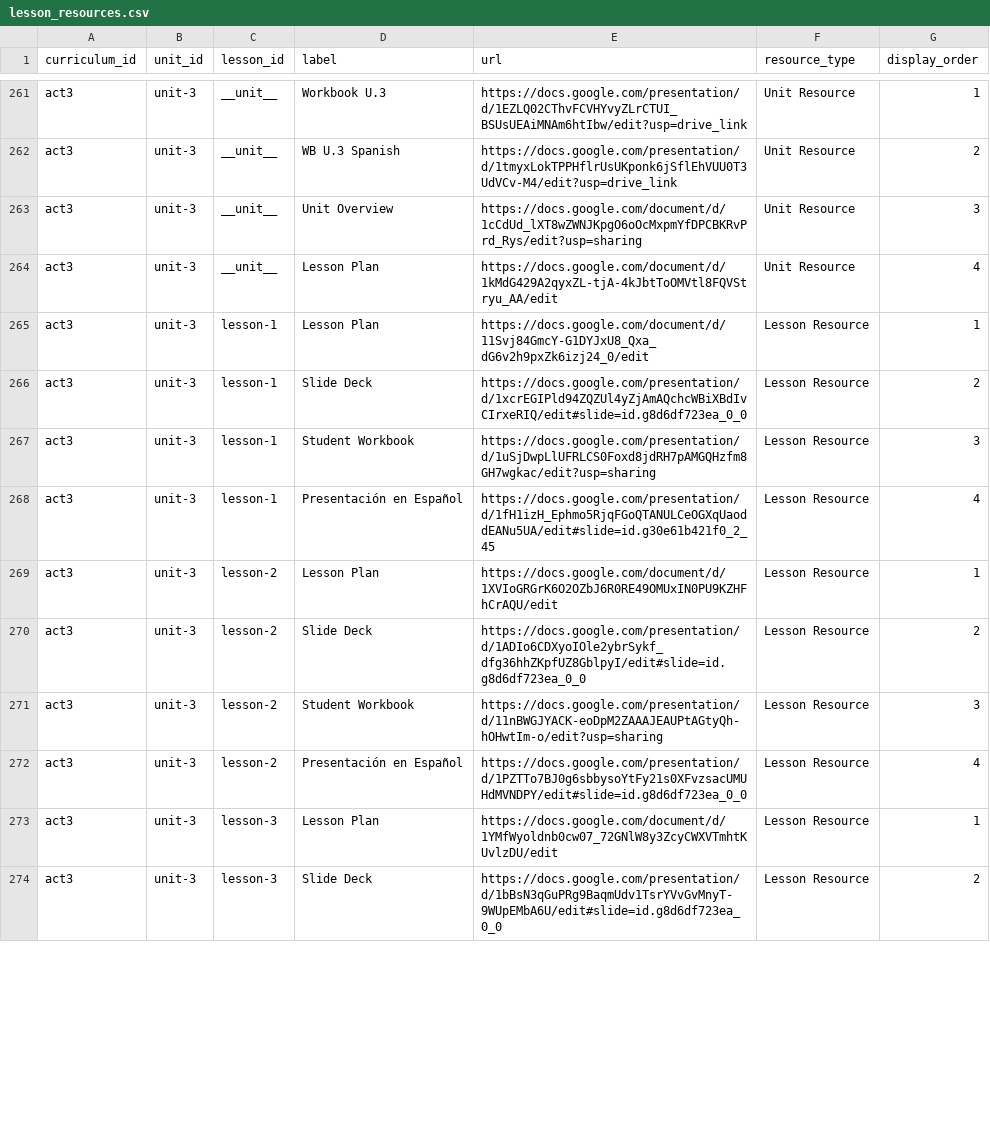
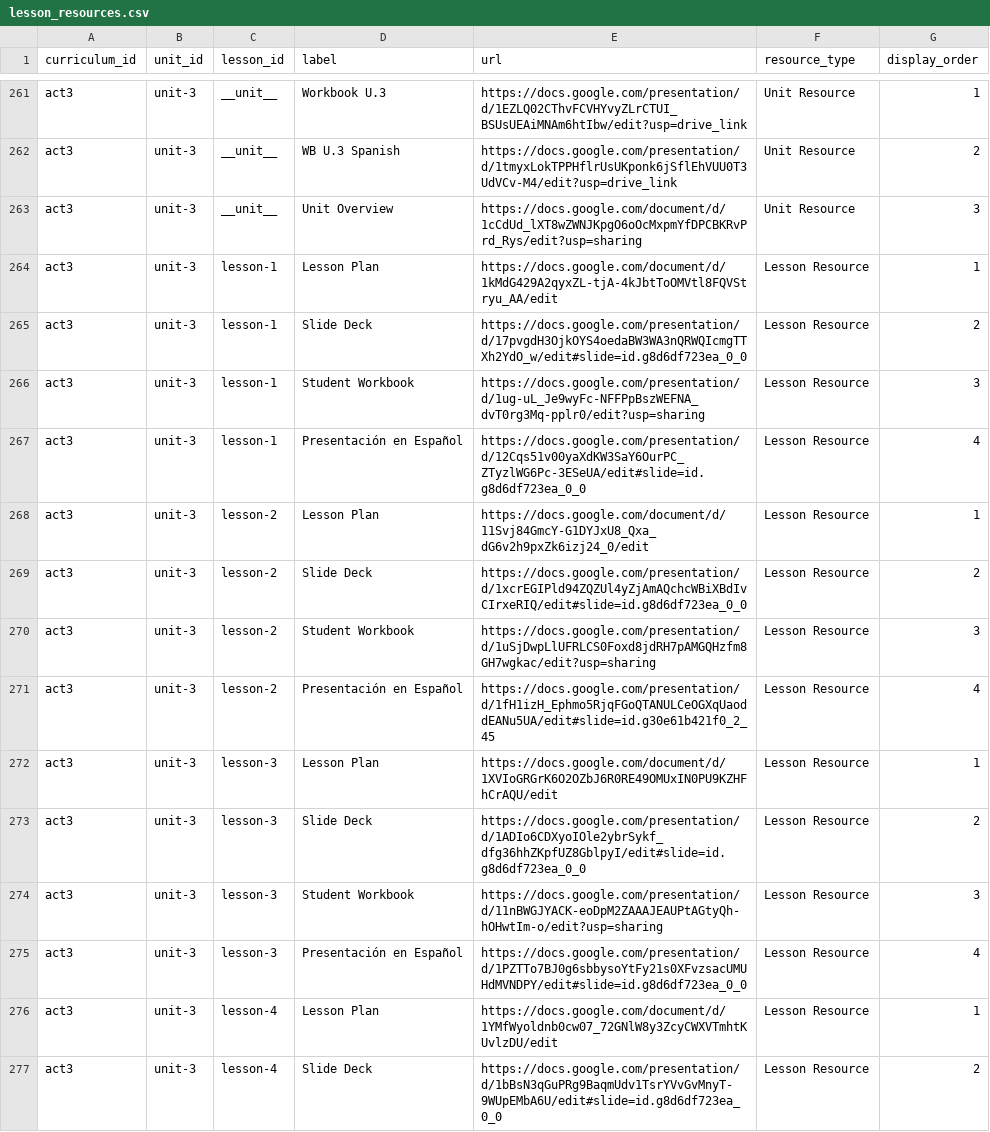
Before and after one commit to UCI-DLL/caiforall-curriculum-site, a CSV file: content/lesson_resources.csv, drawn as a sheet; only a part is shown, gaps mark what is left out; the diff covers the shown part only.

Commit message:
Fix ACT 3 curriculum content

```diff
--- a/content/lesson_resources.csv
+++ b/content/lesson_resources.csv
@@ -263,12 +263,15 @@ act3,unit-3,__unit__,WB U.3 Spanish,https://docs.google.com/presentation/d/1tmyx
 act3,unit-3,__unit__,Unit Overview,https://docs.google.com/document/d/1cCdUd_lXT8wZWNJKpgO6oOcMxpmYfDPCBKRvPrd_Rys/edit?usp=sharing,Unit Resource,3
-act3,unit-3,__unit__,Lesson Plan,https://docs.google.com/document/d/1kMdG429A2qyxZL-tjA-4kJbtToOMVtl8FQVStryu_AA/edit,Unit Resource,4
-act3,unit-3,lesson-1,Lesson Plan,https://docs.google.com/document/d/11Svj84GmcY-G1DYJxU8_Qxa_dG6v2h9pxZk6izj24_0/edit,Lesson Resource,1
-act3,unit-3,lesson-1,Slide Deck,https://docs.google.com/presentation/d/1xcrEGIPld94ZQZUl4yZjAmAQchcWBiXBdIvCIrxeRIQ/edit#slide=id.g8d6df723ea_0_0,Lesson Resource,2
-act3,unit-3,lesson-1,Student Workbook,https://docs.google.com/presentation/d/1uSjDwpLlUFRLCS0Foxd8jdRH7pAMGQHzfm8GH7wgkac/edit?usp=sharing,Lesson Resource,3
-act3,unit-3,lesson-1,Presentación en Español,https://docs.google.com/presentation/d/1fH1izH_Ephmo5RjqFGoQTANULCeOGXqUaoddEANu5UA/edit#slide=id.g30e61b421f0_2_45,Lesson Resource,4
-act3,unit-3,lesson-2,Lesson Plan,https://docs.google.com/document/d/1XVIoGRGrK6O2OZbJ6R0RE49OMUxIN0PU9KZHFhCrAQU/edit,Lesson Resource,1
-act3,unit-3,lesson-2,Slide Deck,https://docs.google.com/presentation/d/1ADIo6CDXyoIOle2ybrSykf_dfg36hhZKpfUZ8GblpyI/edit#slide=id.g8d6df723ea_0_0,Lesson Resource,2
-act3,unit-3,lesson-2,Student Workbook,https://docs.google.com/presentation/d/11nBWGJYACK-eoDpM2ZAAAJEAUPtAGtyQh-hOHwtIm-o/edit?usp=sharing,Lesson Resource,3
-act3,unit-3,lesson-2,Presentación en Español,https://docs.google.com/presentation/d/1PZTTo7BJ0g6sbbysoYtFy21s0XFvzsacUMUHdMVNDPY/edit#slide=id.g8d6df723ea_0_0,Lesson Resource,4
-act3,unit-3,lesson-3,Lesson Plan,https://docs.google.com/document/d/1YMfWyoldnb0cw07_72GNlW8y3ZcyCWXVTmhtKUvlzDU/edit,Lesson Resource,1
-act3,unit-3,lesson-3,Slide Deck,https://docs.google.com/presentation/d/1bBsN3qGuPRg9BaqmUdv1TsrYVvGvMnyT-9WUpEMbA6U/edit#slide=id.g8d6df723ea_0_0,Lesson Resource,2
+act3,unit-3,lesson-1,Lesson Plan,https://docs.google.com/document/d/1kMdG429A2qyxZL-tjA-4kJbtToOMVtl8FQVStryu_AA/edit,Lesson Resource,1
+act3,unit-3,lesson-1,Slide Deck,https://docs.google.com/presentation/d/17pvgdH3OjkOYS4oedaBW3WA3nQRWQIcmgTTXh2YdO_w/edit#slide=id.g8d6df723ea_0_0,Lesson Resource,2
+act3,unit-3,lesson-1,Student Workbook,https://docs.google.com/presentation/d/1ug-uL_Je9wyFc-NFFPpBszWEFNA_dvT0rg3Mq-pplr0/edit?usp=sharing,Lesson Resource,3
+act3,unit-3,lesson-1,Presentación en Español,https://docs.google.com/presentation/d/12Cqs51v00yaXdKW3SaY6OurPC_ZTyzlWG6Pc-3ESeUA/edit#slide=id.g8d6df723ea_0_0,Lesson Resource,4
+act3,unit-3,lesson-2,Lesson Plan,https://docs.google.com/document/d/11Svj84GmcY-G1DYJxU8_Qxa_dG6v2h9pxZk6izj24_0/edit,Lesson Resource,1
+act3,unit-3,lesson-2,Slide Deck,https://docs.google.com/presentation/d/1xcrEGIPld94ZQZUl4yZjAmAQchcWBiXBdIvCIrxeRIQ/edit#slide=id.g8d6df723ea_0_0,Lesson Resource,2
+act3,unit-3,lesson-2,Student Workbook,https://docs.google.com/presentation/d/1uSjDwpLlUFRLCS0Foxd8jdRH7pAMGQHzfm8GH7wgkac/edit?usp=sharing,Lesson Resource,3
+act3,unit-3,lesson-2,Presentación en Español,https://docs.google.com/presentation/d/1fH1izH_Ephmo5RjqFGoQTANULCeOGXqUaoddEANu5UA/edit#slide=id.g30e61b421f0_2_45,Lesson Resource,4
+act3,unit-3,lesson-3,Lesson Plan,https://docs.google.com/document/d/1XVIoGRGrK6O2OZbJ6R0RE49OMUxIN0PU9KZHFhCrAQU/edit,Lesson Resource,1
+act3,unit-3,lesson-3,Slide Deck,https://docs.google.com/presentation/d/1ADIo6CDXyoIOle2ybrSykf_dfg36hhZKpfUZ8GblpyI/edit#slide=id.g8d6df723ea_0_0,Lesson Resource,2
+act3,unit-3,lesson-3,Student Workbook,https://docs.google.com/presentation/d/11nBWGJYACK-eoDpM2ZAAAJEAUPtAGtyQh-hOHwtIm-o/edit?usp=sharing,Lesson Resource,3
+act3,unit-3,lesson-3,Presentación en Español,https://docs.google.com/presentation/d/1PZTTo7BJ0g6sbbysoYtFy21s0XFvzsacUMUHdMVNDPY/edit#slide=id.g8d6df723ea_0_0,Lesson Resource,4
+act3,unit-3,lesson-4,Lesson Plan,https://docs.google.com/document/d/1YMfWyoldnb0cw07_72GNlW8y3ZcyCWXVTmhtKUvlzDU/edit,Lesson Resource,1
+act3,unit-3,lesson-4,Slide Deck,https://docs.google.com/presentation/d/1bBsN3qGuPRg9BaqmUdv1TsrYVvGvMnyT-9WUpEMbA6U/edit#slide=id.g8d6df723ea_0_0,Lesson Resource,2
```
Also changed, not shown: 18 edited cells elsewhere in this file.
